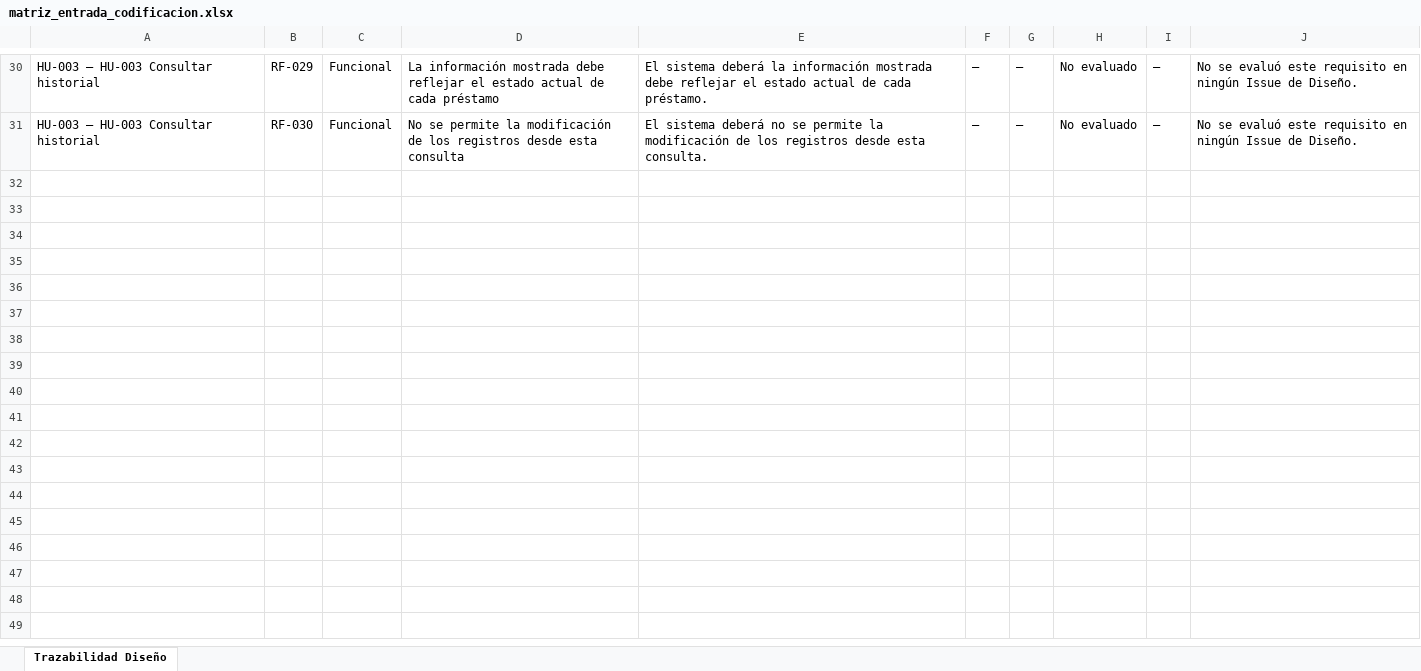
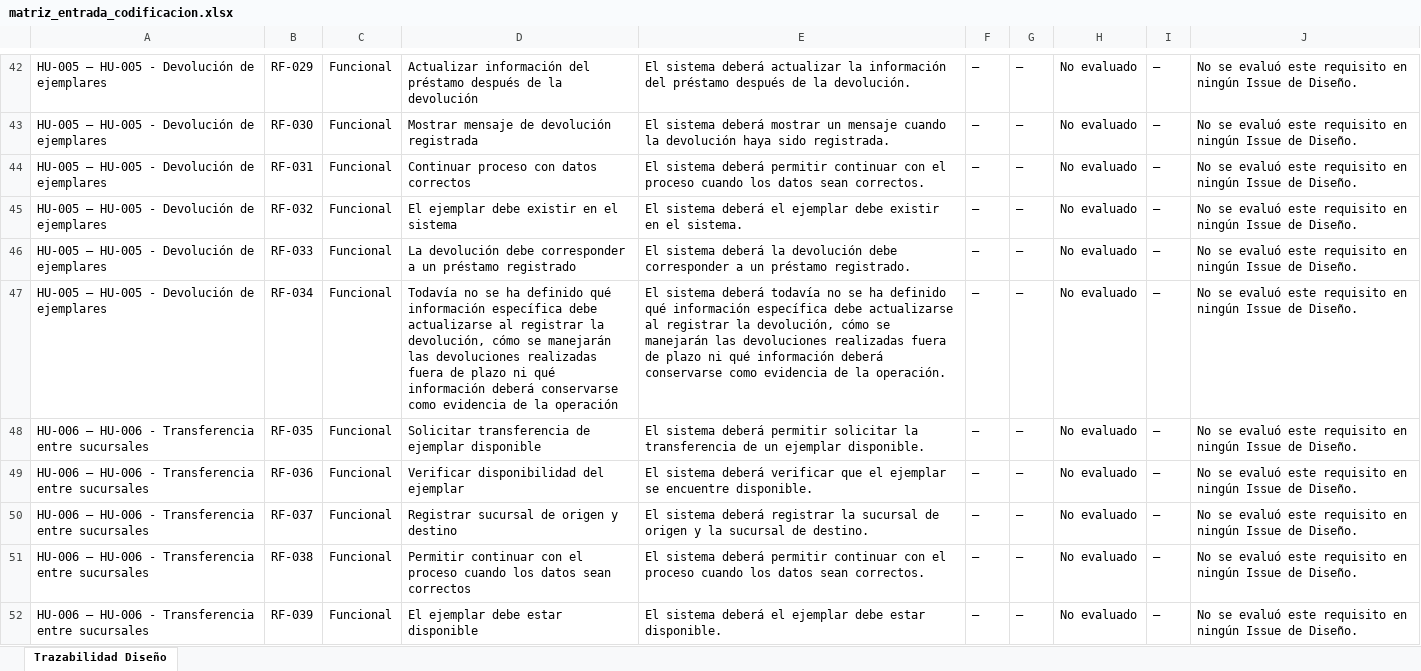
Before and after one commit to acuarionat/modelo-multiagente-dev, an Excel workbook: output/xlsx/matriz_entrada_codificacion.xlsx, sheet Trazabilidad Diseño, drawn as a sheet; only a part is shown, gaps mark what is left out; values as stored, in another font and other column widths than the file's, no borders; addresses are those after the commit; the diff covers the shown part only; the diff names each change by its address in the sheet, - before the commit and + after, or states it on an @@ line.

```diff
--- a/output/xlsx/matriz_entrada_codificacion.xlsx (sheet Trazabilidad Diseño)
+++ b/output/xlsx/matriz_entrada_codificacion.xlsx (sheet Trazabilidad Diseño)
-A42:A43: HU-003 – HU-003 Consultar historial
+A42:A43: HU-005 – HU-005 - Devolución de ejemplares
-D42: La información mostrada debe reflejar el estado actual de cada préstamo
+D42: Actualizar información del préstamo después de la devolución
-E42: …sistema deberá la información mostrada debe reflejar el estado actual de cada préstamo.
+E42: …sistema deberá actualizar la información del préstamo después de la devolución.
-D43: No se permite la modificación de los registros desde esta consulta
+D43: Mostrar mensaje de devolución registrada
-E43: …sistema deberá no se permite la modificación de los registros desde esta consulta.
+E43: …sistema deberá mostrar un mensaje cuando la devolución haya sido registrada.
+row 44: HU-005 – HU-005 - Devolución de ejemplares | RF-031 | Funcional | Continuar proceso con datos correctos | El sistema deberá permitir continuar con el proceso cuando los datos sean correctos. | — | — | No evaluado | — | No se evaluó este requisito en ningún Issue de Diseño.
+row 45: HU-005 – HU-005 - Devolución de ejemplares | RF-032 | Funcional | El ejemplar debe existir en el sistema | El sistema deberá el ejemplar debe existir en el sistema. | — | — | No evaluado | — | No se evaluó este requisito en ningún Issue de Diseño.
+row 46: HU-005 – HU-005 - Devolución de ejemplares | RF-033 | Funcional | La devolución debe corresponder a un préstamo registrado | El sistema deberá la devolución debe corresponder a un préstamo registrado. | — | — | No evaluado | — | No se evaluó este requisito en ningún Issue de Diseño.
+row 47: HU-005 – HU-005 - Devolución de ejemplares | RF-034 | Funcional | Todavía no se ha definido qué información específica debe actualizarse al registrar la devolución, cómo se manejarán las devoluciones realizadas fuera de plazo ni qué información deberá conservarse como evidencia de la operación | El sistema deberá todavía no se ha definido qué información específica debe actualizarse al registrar la devolución, cómo se manejarán las devoluciones realizadas fuera de plazo ni qué información deberá conservarse como evidencia de la operación. | — | — | No evaluado | — | No se evaluó este requisito en ningún Issue de Diseño.
+row 48: HU-006 – HU-006 - Transferencia entre sucursales | RF-035 | Funcional | Solicitar transferencia de ejemplar disponible | El sistema deberá permitir solicitar la transferencia de un ejemplar disponible. | — | — | No evaluado | — | No se evaluó este requisito en ningún Issue de Diseño.
+row 49: HU-006 – HU-006 - Transferencia entre sucursales | RF-036 | Funcional | Verificar disponibilidad del ejemplar | El sistema deberá verificar que el ejemplar se encuentre disponible. | — | — | No evaluado | — | No se evaluó este requisito en ningún Issue de Diseño.
+row 50: HU-006 – HU-006 - Transferencia entre sucursales | RF-037 | Funcional | Registrar sucursal de origen y destino | El sistema deberá registrar la sucursal de origen y la sucursal de destino. | — | — | No evaluado | — | No se evaluó este requisito en ningún Issue de Diseño.
+row 51: HU-006 – HU-006 - Transferencia entre sucursales | RF-038 | Funcional | Permitir continuar con el proceso cuando los datos sean correctos | El sistema deberá permitir continuar con el proceso cuando los datos sean correctos. | — | — | No evaluado | — | No se evaluó este requisito en ningún Issue de Diseño.
+row 52: HU-006 – HU-006 - Transferencia entre sucursales | RF-039 | Funcional | El ejemplar debe estar disponible | El sistema deberá el ejemplar debe estar disponible. | — | — | No evaluado | — | No se evaluó este requisito en ningún Issue de Diseño.
```
Also changed, not shown: 38 added rows, 15 removed rows and 58 edited cells elsewhere in this sheet, output/xlsx/matriz_diseno.xlsx, output/xlsx/matriz_entrada_diseno.xlsx, 52 other files.
